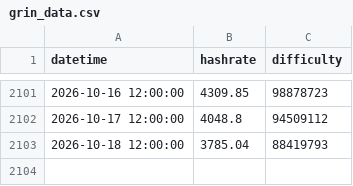
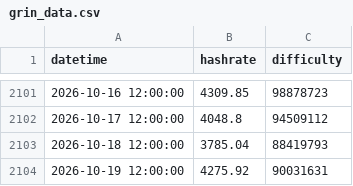
Before and after one commit to beastoftraal/grin_hashrate, a CSV file: grin_data.csv, drawn as a sheet; only a part is shown, gaps mark what is left out.

```diff
--- a/grin_data.csv
+++ b/grin_data.csv
@@ -2103 +2103,2 @@ datetime,hashrate,difficulty
 2026-10-18 12:00:00,3785.04,88419793
+2026-10-19 12:00:00,4275.92,90031631
```
